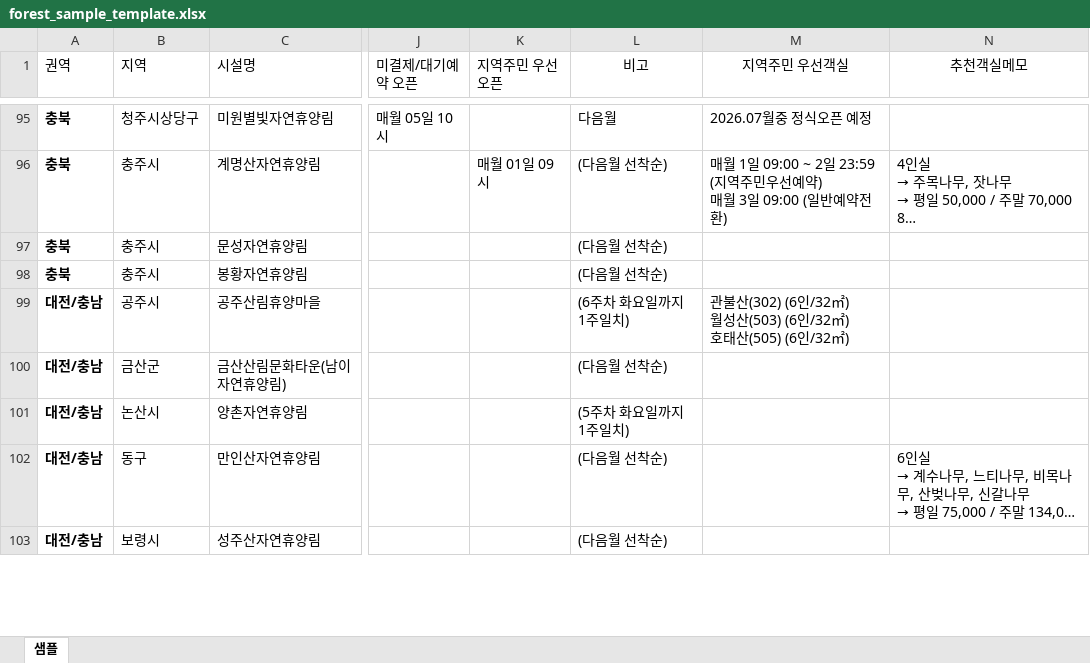
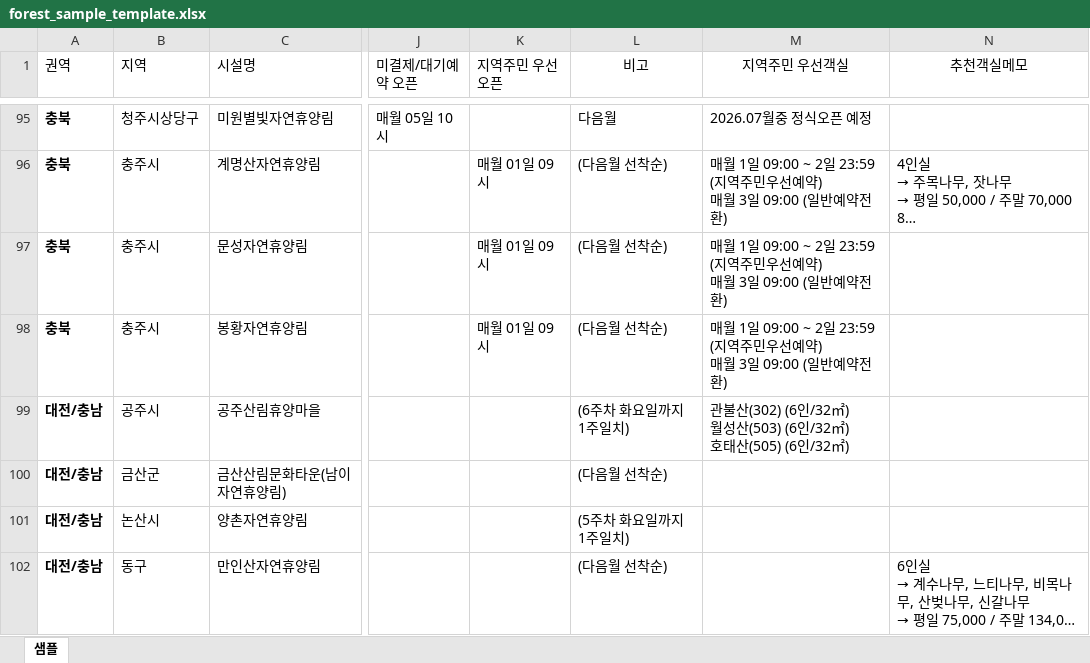
Before and after one commit to ip77xkdb/forest-app, an Excel workbook: app/convert/forest_sample_template.xlsx, sheet 샘플, drawn as a sheet; only a part is shown, gaps mark what is left out; the shorter side is filled out with more unchanged rows; long unchanged cells end in …; values as stored, in another font and other column widths than the file's, no borders; conditional formats not drawn; ↵ is a line break in a cell; the diff names each change by its address in the sheet, - before the commit and + after, or states it on an @@ line.

```diff
--- a/app/convert/forest_sample_template.xlsx (sheet 샘플)
+++ b/app/convert/forest_sample_template.xlsx (sheet 샘플)
-K97:K98 (지역주민 우선오픈): (empty)
+K97:K98 (지역주민 우선오픈): 매월 01일 09시
-M97:M98 (지역주민 우선객실): (empty)
+M97:M98 (지역주민 우선객실): 매월 1일 09:00 ~ 2일 23:59 (지역주민우선예약) ↵ 매월 3일 09:00 (일반예약전환)
```
Also changed, not shown: 3 other files.
